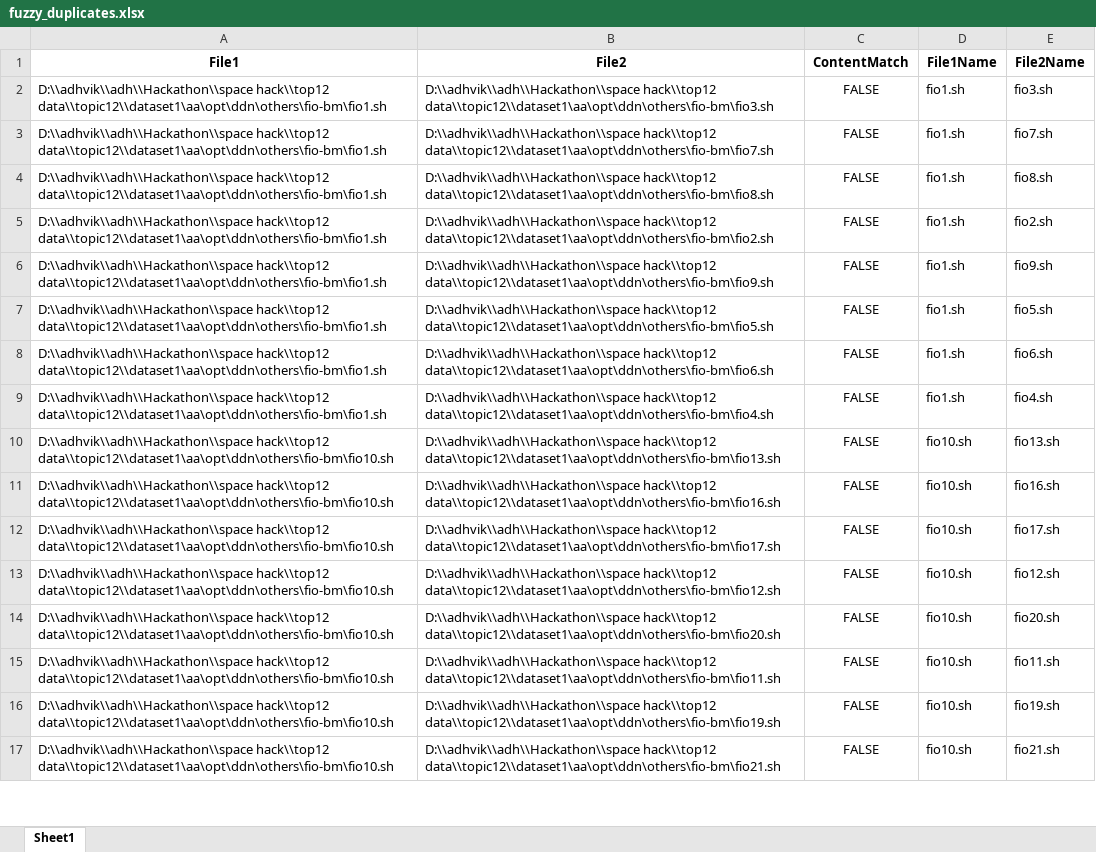
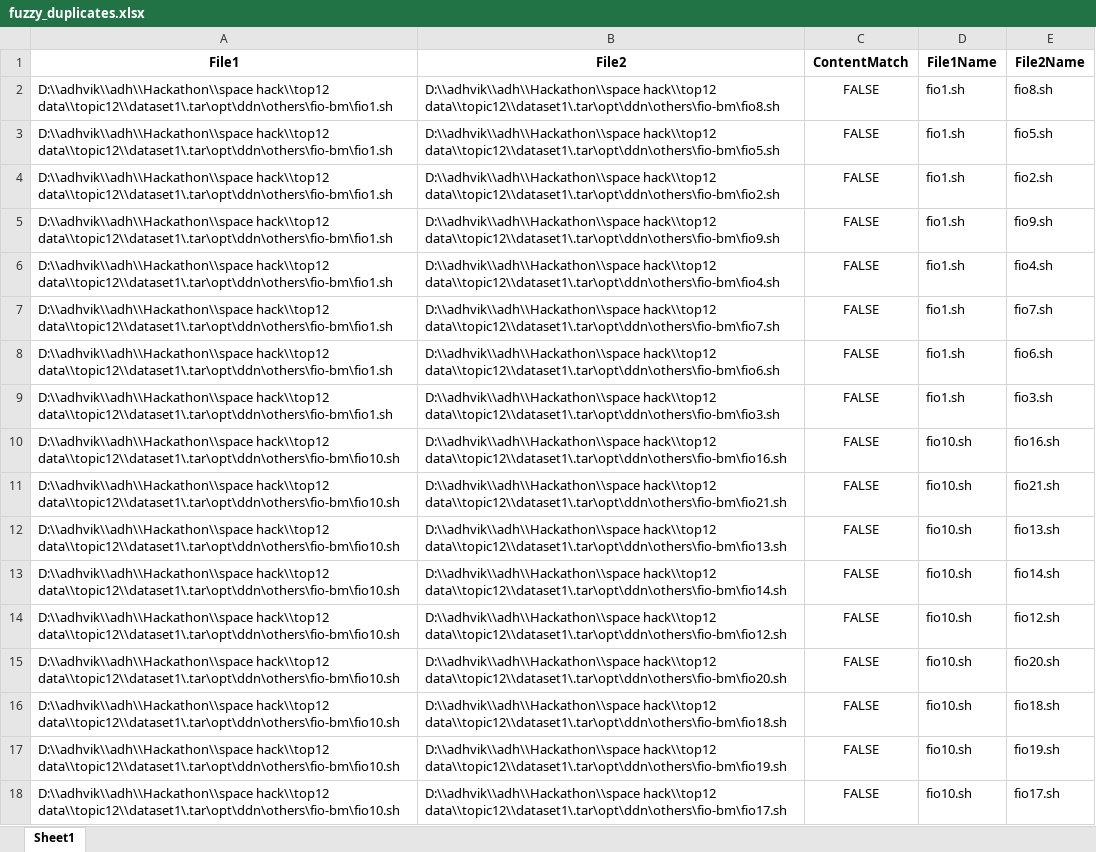
Before and after one commit to AdhvikVithun/Geospatial-Data-Managemnet, an Excel workbook: fuzzy_duplicates.xlsx, sheet Sheet1, drawn as a sheet; only a part is shown; values as stored, in another font and other column widths than the file's, no borders; addresses are those after the commit; the diff covers the shown part only; the diff names each change by its address in the sheet, - before the commit and + after, or states it on an @@ line.

```diff
--- a/fuzzy_duplicates.xlsx (sheet Sheet1)
+++ b/fuzzy_duplicates.xlsx (sheet Sheet1)
-A2:A9 (File1): D:\\adhvik\\adh\\Hackathon\\space hack\\top12 data\\topic12\\dataset1\aa\opt\ddn\others\fio-bm\fio1.sh
+A2:A9 (File1): D:\\adhvik\\adh\\Hackathon\\space hack\\top12 data\\topic12\\dataset1\.tar\opt\ddn\others\fio-bm\fio1.sh
-B2 (File2): D:\\adhvik\\adh\\Hackathon\\space hack\\top12 data\\topic12\\dataset1\aa\opt\ddn\others\fio-bm\fio3.sh
+B2 (File2): D:\\adhvik\\adh\\Hackathon\\space hack\\top12 data\\topic12\\dataset1\.tar\opt\ddn\others\fio-bm\fio8.sh
-E2 (File2Name): fio3.sh
+E2 (File2Name): fio8.sh
-B3 (File2): D:\\adhvik\\adh\\Hackathon\\space hack\\top12 data\\topic12\\dataset1\aa\opt\ddn\others\fio-bm\fio7.sh
+B3 (File2): D:\\adhvik\\adh\\Hackathon\\space hack\\top12 data\\topic12\\dataset1\.tar\opt\ddn\others\fio-bm\fio5.sh
-E3 (File2Name): fio7.sh
+E3 (File2Name): fio5.sh
-B4 (File2): D:\\adhvik\\adh\\Hackathon\\space hack\\top12 data\\topic12\\dataset1\aa\opt\ddn\others\fio-bm\fio8.sh
+B4 (File2): D:\\adhvik\\adh\\Hackathon\\space hack\\top12 data\\topic12\\dataset1\.tar\opt\ddn\others\fio-bm\fio2.sh
-E4 (File2Name): fio8.sh
+E4 (File2Name): fio2.sh
-B5 (File2): D:\\adhvik\\adh\\Hackathon\\space hack\\top12 data\\topic12\\dataset1\aa\opt\ddn\others\fio-bm\fio2.sh
+B5 (File2): D:\\adhvik\\adh\\Hackathon\\space hack\\top12 data\\topic12\\dataset1\.tar\opt\ddn\others\fio-bm\fio9.sh
-E5 (File2Name): fio2.sh
+E5 (File2Name): fio9.sh
-B6 (File2): D:\\adhvik\\adh\\Hackathon\\space hack\\top12 data\\topic12\\dataset1\aa\opt\ddn\others\fio-bm\fio9.sh
+B6 (File2): D:\\adhvik\\adh\\Hackathon\\space hack\\top12 data\\topic12\\dataset1\.tar\opt\ddn\others\fio-bm\fio4.sh
-E6 (File2Name): fio9.sh
+E6 (File2Name): fio4.sh
-B7 (File2): D:\\adhvik\\adh\\Hackathon\\space hack\\top12 data\\topic12\\dataset1\aa\opt\ddn\others\fio-bm\fio5.sh
+B7 (File2): D:\\adhvik\\adh\\Hackathon\\space hack\\top12 data\\topic12\\dataset1\.tar\opt\ddn\others\fio-bm\fio7.sh
-E7 (File2Name): fio5.sh
+E7 (File2Name): fio7.sh
-B8 (File2): D:\\adhvik\\adh\\Hackathon\\space hack\\top12 data\\topic12\\dataset1\aa\opt\ddn\others\fio-bm\fio6.sh
+B8 (File2): D:\\adhvik\\adh\\Hackathon\\space hack\\top12 data\\topic12\\dataset1\.tar\opt\ddn\others\fio-bm\fio6.sh
-B9 (File2): D:\\adhvik\\adh\\Hackathon\\space hack\\top12 data\\topic12\\dataset1\aa\opt\ddn\others\fio-bm\fio4.sh
+B9 (File2): D:\\adhvik\\adh\\Hackathon\\space hack\\top12 data\\topic12\\dataset1\.tar\opt\ddn\others\fio-bm\fio3.sh
-E9 (File2Name): fio4.sh
+E9 (File2Name): fio3.sh
-A10:A12 (File1): D:\\adhvik\\adh\\Hackathon\\space hack\\top12 data\\topic12\\dataset1\aa\opt\ddn\others\fio-bm\fio10.sh
+A10:A12 (File1): D:\\adhvik\\adh\\Hackathon\\space hack\\top12 data\\topic12\\dataset1\.tar\opt\ddn\others\fio-bm\fio10.sh
-B10 (File2): D:\\adhvik\\adh\\Hackathon\\space hack\\top12 data\\topic12\\dataset1\aa\opt\ddn\others\fio-bm\fio13.sh
+B10 (File2): D:\\adhvik\\adh\\Hackathon\\space hack\\top12 data\\topic12\\dataset1\.tar\opt\ddn\others\fio-bm\fio16.sh
-E10 (File2Name): fio13.sh
+E10 (File2Name): fio16.sh
-B11 (File2): D:\\adhvik\\adh\\Hackathon\\space hack\\top12 data\\topic12\\dataset1\aa\opt\ddn\others\fio-bm\fio16.sh
+B11 (File2): D:\\adhvik\\adh\\Hackathon\\space hack\\top12 data\\topic12\\dataset1\.tar\opt\ddn\others\fio-bm\fio21.sh
-E11 (File2Name): fio16.sh
+E11 (File2Name): fio21.sh
-B12 (File2): D:\\adhvik\\adh\\Hackathon\\space hack\\top12 data\\topic12\\dataset1\aa\opt\ddn\others\fio-bm\fio17.sh
+B12 (File2): D:\\adhvik\\adh\\Hackathon\\space hack\\top12 data\\topic12\\dataset1\.tar\opt\ddn\others\fio-bm\fio13.sh
-E12 (File2Name): fio17.sh
+E12 (File2Name): fio13.sh
+row 13: D:\\adhvik\\adh\\Hackathon\\space hack\\top12 data\\topic12\\dataset1\.tar\opt\ddn\others\fio-bm\fio10.sh | D:\\adhvik\\adh\\Hackathon\\space hack\\top12 data\\topic12\\dataset1\.tar\opt\ddn\others\fio-bm\fio14.sh | FALSE | fio10.sh | fio14.sh
-A14:A18 (File1): D:\\adhvik\\adh\\Hackathon\\space hack\\top12 data\\topic12\\dataset1\aa\opt\ddn\others\fio-bm\fio10.sh
+A14:A18 (File1): D:\\adhvik\\adh\\Hackathon\\space hack\\top12 data\\topic12\\dataset1\.tar\opt\ddn\others\fio-bm\fio10.sh
-B14 (File2): D:\\adhvik\\adh\\Hackathon\\space hack\\top12 data\\topic12\\dataset1\aa\opt\ddn\others\fio-bm\fio12.sh
+B14 (File2): D:\\adhvik\\adh\\Hackathon\\space hack\\top12 data\\topic12\\dataset1\.tar\opt\ddn\others\fio-bm\fio12.sh
-B15 (File2): D:\\adhvik\\adh\\Hackathon\\space hack\\top12 data\\topic12\\dataset1\aa\opt\ddn\others\fio-bm\fio20.sh
+B15 (File2): D:\\adhvik\\adh\\Hackathon\\space hack\\top12 data\\topic12\\dataset1\.tar\opt\ddn\others\fio-bm\fio20.sh
-B16 (File2): D:\\adhvik\\adh\\Hackathon\\space hack\\top12 data\\topic12\\dataset1\aa\opt\ddn\others\fio-bm\fio11.sh
+B16 (File2): D:\\adhvik\\adh\\Hackathon\\space hack\\top12 data\\topic12\\dataset1\.tar\opt\ddn\others\fio-bm\fio18.sh
-E16 (File2Name): fio11.sh
+E16 (File2Name): fio18.sh
-B17 (File2): D:\\adhvik\\adh\\Hackathon\\space hack\\top12 data\\topic12\\dataset1\aa\opt\ddn\others\fio-bm\fio19.sh
+B17 (File2): D:\\adhvik\\adh\\Hackathon\\space hack\\top12 data\\topic12\\dataset1\.tar\opt\ddn\others\fio-bm\fio19.sh
-B18 (File2): D:\\adhvik\\adh\\Hackathon\\space hack\\top12 data\\topic12\\dataset1\aa\opt\ddn\others\fio-bm\fio21.sh
+B18 (File2): D:\\adhvik\\adh\\Hackathon\\space hack\\top12 data\\topic12\\dataset1\.tar\opt\ddn\others\fio-bm\fio17.sh
-E18 (File2Name): fio21.sh
+E18 (File2Name): fio17.sh
```
Also changed, not shown: 1 removed row, 2 moved rows and 118 edited cells elsewhere in this sheet, exact_duplicates.xlsx, metadata.xlsx, 3 other files.
